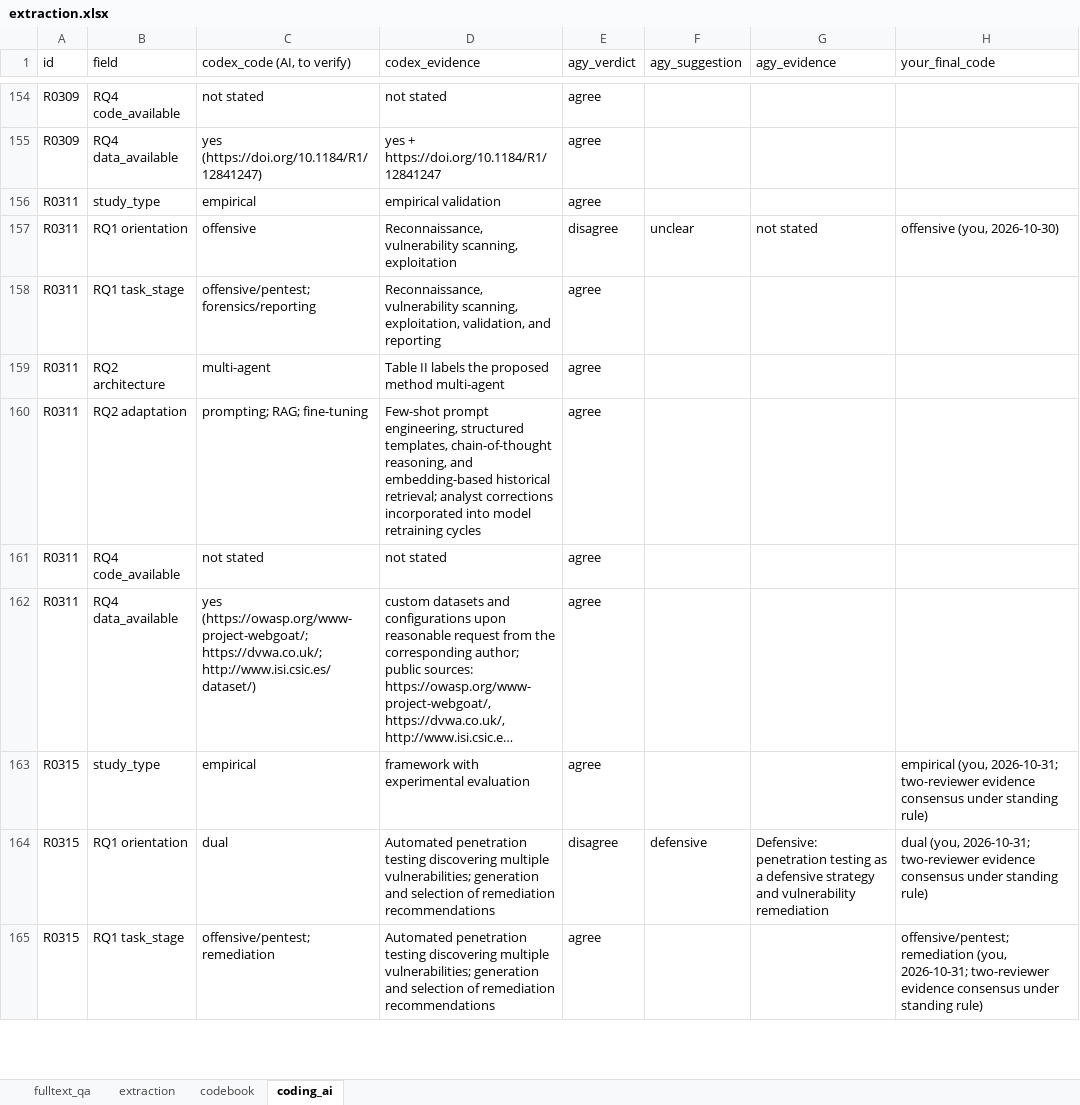
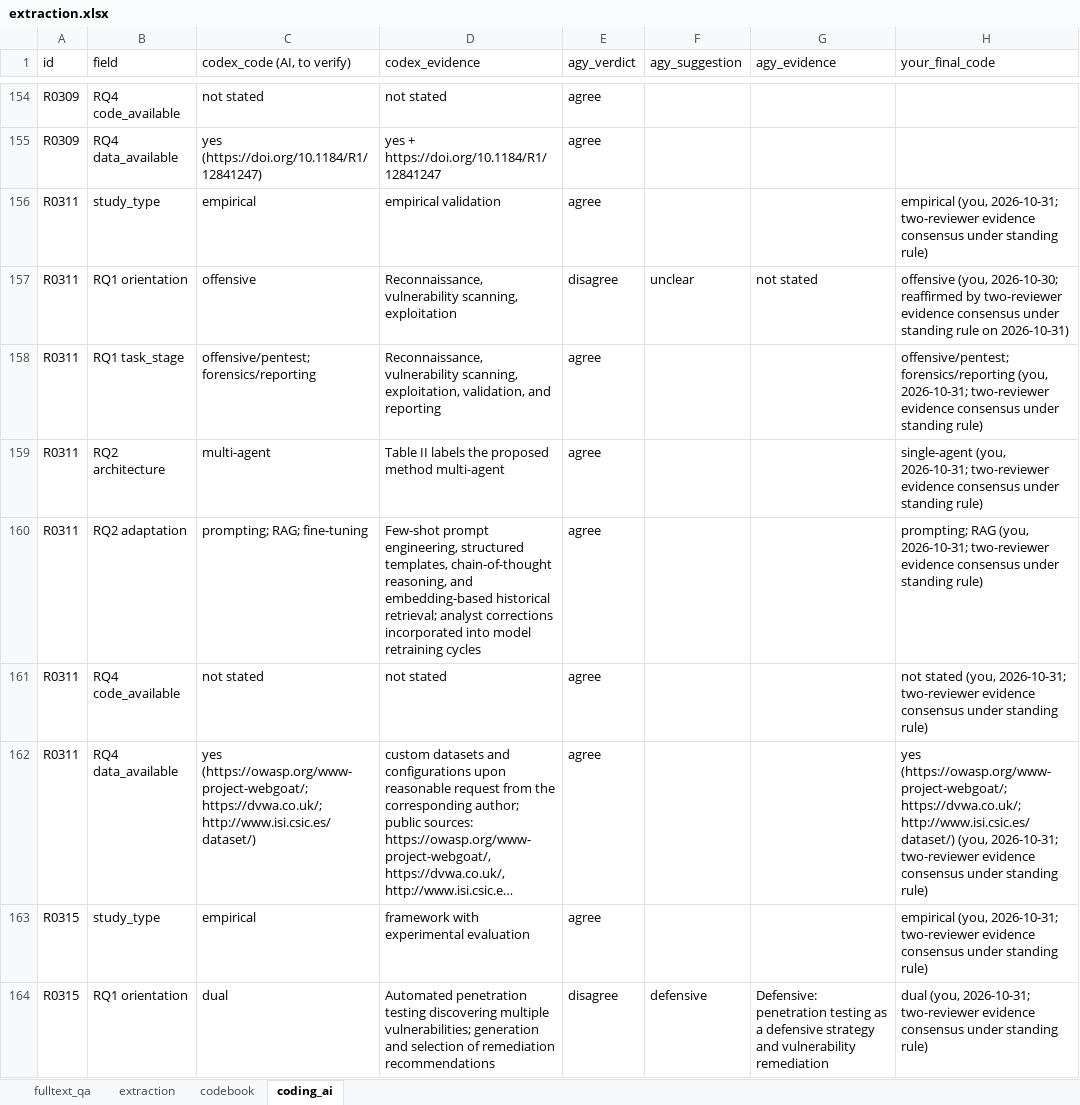
Before and after one commit to RAKamel/SLR, an Excel workbook: data/extraction/extraction.xlsx, sheet coding_ai, drawn as a sheet; only a part is shown, gaps mark what is left out; the shorter side is filled out with more unchanged rows; long unchanged cells end in …; values as stored, in another font and other column widths than the file's, no borders; the diff names each change by its address in the sheet, - before the commit and + after, or states it on an @@ line.

```diff
--- a/data/extraction/extraction.xlsx (sheet coding_ai)
+++ b/data/extraction/extraction.xlsx (sheet coding_ai)
-H156 (your_final_code): (empty)
+H156 (your_final_code): empirical (you, 2026-10-31; two-reviewer evidence consensus under standing rule)
-H157 (your_final_code): offensive (you, 2026-10-30)
+H157 (your_final_code): offensive (you, 2026-10-30; reaffirmed by two-reviewer evidence consensus under standing rule on 2026-10-31)
-H158 (your_final_code): (empty)
+H158 (your_final_code): offensive/pentest; forensics/reporting (you, 2026-10-31; two-reviewer evidence consensus under standing rule)
-H159 (your_final_code): (empty)
+H159 (your_final_code): single-agent (you, 2026-10-31; two-reviewer evidence consensus under standing rule)
-H160 (your_final_code): (empty)
+H160 (your_final_code): prompting; RAG (you, 2026-10-31; two-reviewer evidence consensus under standing rule)
-H161 (your_final_code): (empty)
+H161 (your_final_code): not stated (you, 2026-10-31; two-reviewer evidence consensus under standing rule)
-H162 (your_final_code): (empty)
+H162 (your_final_code): yes (https://owasp.org/www-project-webgoat/; https://dvwa.co.uk/; http://www.isi.csic.es/dataset/) (you, 2026-10-31; two-reviewer evidence consensus under standing rule)
```
Also changed, not shown: sheet extraction, sheet fulltext_qa, 5 other files.
